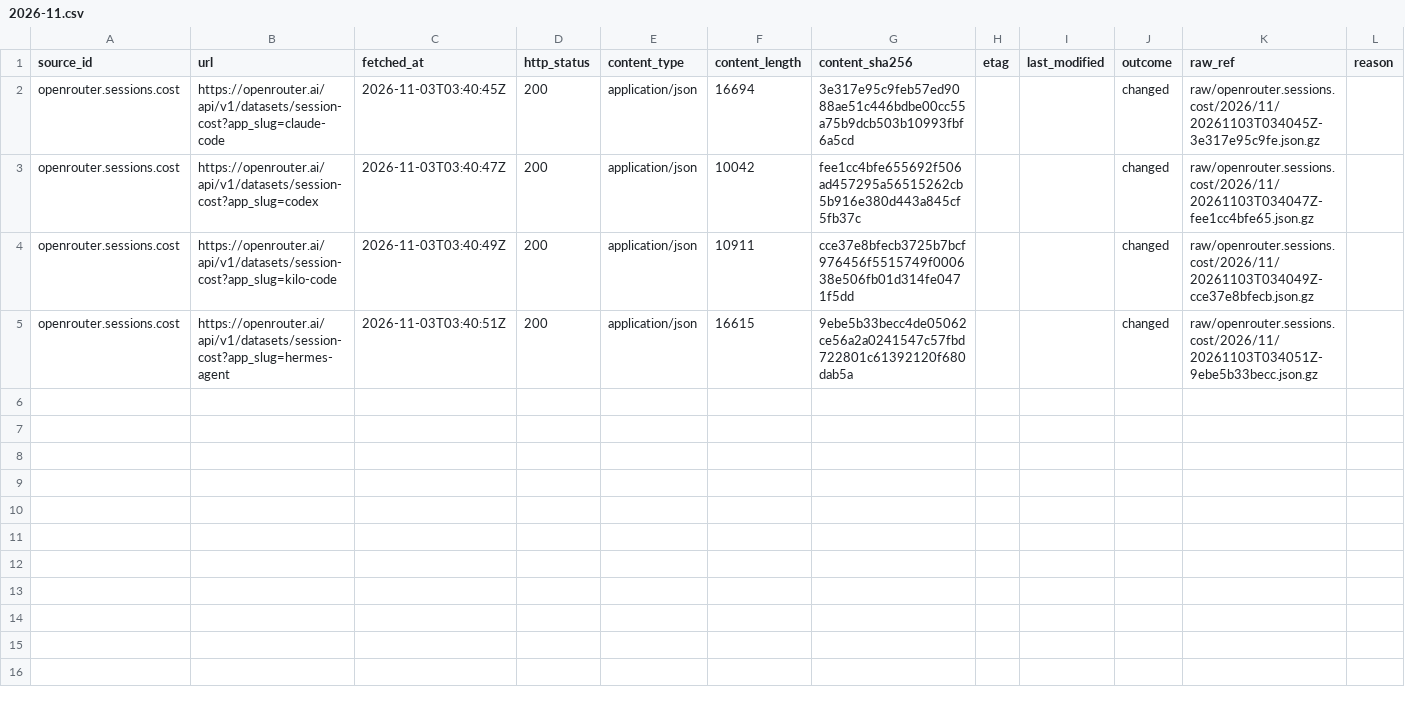
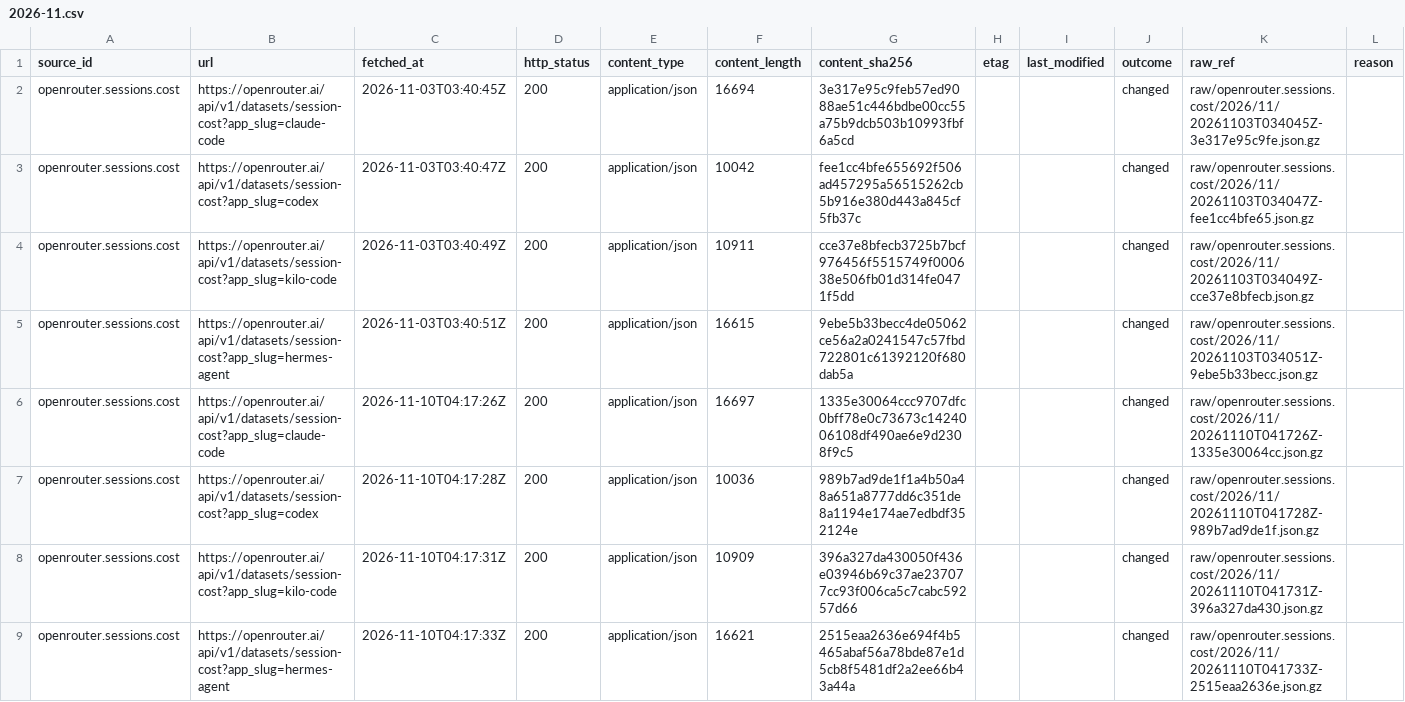
Before and after one commit to q3dresearch/wss-openrouter, a CSV file: manifest/openrouter.sessions.cost/2026-11.csv, drawn as a sheet; only a part is shown; rows hold the shown columns only; the diff names each change by its address in the sheet, - before the commit and + after, or states it on an @@ line.

```diff
--- a/manifest/openrouter.sessions.cost/2026-11.csv
+++ b/manifest/openrouter.sessions.cost/2026-11.csv
+row 6: openrouter.sessions.cost | https://openrouter.ai/api/v1/datasets/session-cost?app_slug=claude-code | 2026-11-10T04:17:26Z | 200 | application/json | 16697 | 1335e30064ccc9707dfc0bff78e0c73673c1424006108df490ae6e9d2308f9c5 |  |  | changed | raw/openrouter.sessions.cost/2026/11/20261110T041726Z-1335e30064cc.json.gz
+row 7: openrouter.sessions.cost | https://openrouter.ai/api/v1/datasets/session-cost?app_slug=codex | 2026-11-10T04:17:28Z | 200 | application/json | 10036 | 989b7ad9de1f1a4b50a48a651a8777dd6c351de8a1194e174ae7edbdf352124e |  |  | changed | raw/openrouter.sessions.cost/2026/11/20261110T041728Z-989b7ad9de1f.json.gz
+row 8: openrouter.sessions.cost | https://openrouter.ai/api/v1/datasets/session-cost?app_slug=kilo-code | 2026-11-10T04:17:31Z | 200 | application/json | 10909 | 396a327da430050f436e03946b69c37ae237077cc93f006ca5c7cabc59257d66 |  |  | changed | raw/openrouter.sessions.cost/2026/11/20261110T041731Z-396a327da430.json.gz
+row 9: openrouter.sessions.cost | https://openrouter.ai/api/v1/datasets/session-cost?app_slug=hermes-agent | 2026-11-10T04:17:33Z | 200 | application/json | 16621 | 2515eaa2636e694f4b5465abaf56a78bde87e1d5cb8f5481df2a2ee66b43a44a |  |  | changed | raw/openrouter.sessions.cost/2026/11/20261110T041733Z-2515eaa2636e.json.gz
```
Also changed, not shown: manifest/opencode.data.usage/2026-11.csv, manifest/openrouter.benchmarks.artificial-analysis/2026-11.csv, 17 other files.
